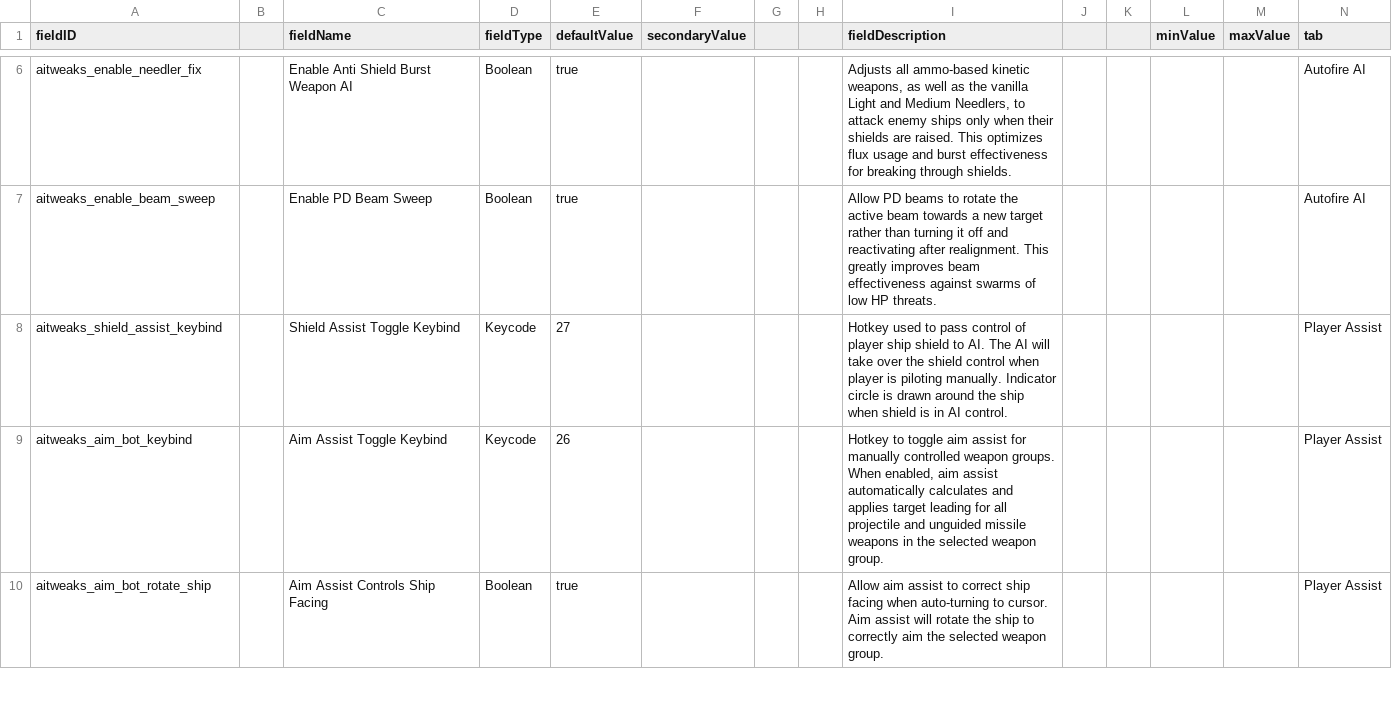
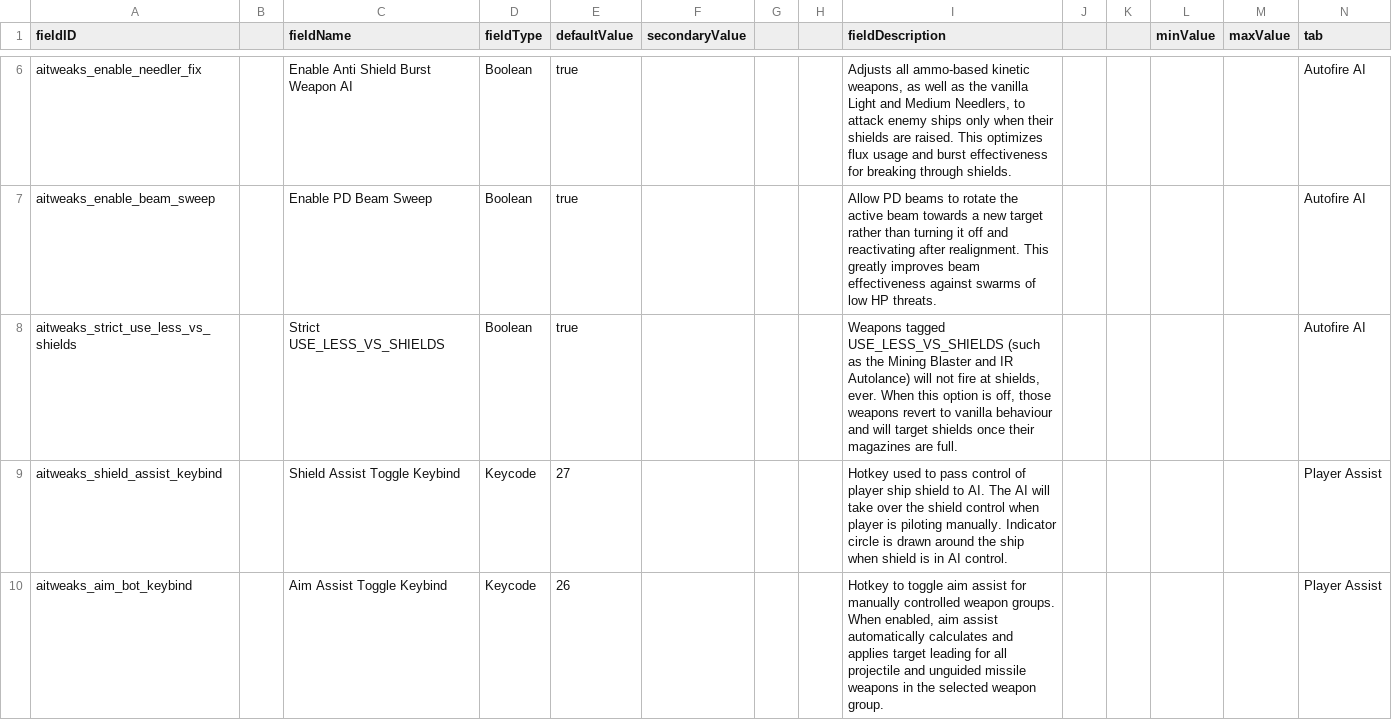
Before and after one commit to Halke1986/starsector-ai-tweaks, a CSV file: data/config/LunaSettings.csv, drawn as a sheet; only a part is shown, gaps mark what is left out; the shorter side is filled out with more unchanged rows.

Commit message:
aitweaks_strict_use_less_vs_shields

```diff
--- a/data/config/LunaSettings.csv
+++ b/data/config/LunaSettings.csv
@@ -7,2 +7,3 @@ aitweaks_enable_needler_fix,,Enable Anti Shield Burst Weapon AI,Boolean,true,,,,
 aitweaks_enable_beam_sweep,,Enable PD Beam Sweep,Boolean,true,,,,"Allow PD beams to rotate the active beam towards a new target rather than turning it off and reactivating after realignment. This greatly improves beam effectiveness against swarms of low HP threats.",,,,,Autofire AI
+aitweaks_strict_use_less_vs_shields,,Strict USE_LESS_VS_SHIELDS,Boolean,true,,,,"Weapons tagged USE_LESS_VS_SHIELDS (such as the Mining Blaster and IR Autolance) will not fire at shields, ever. When this option is off, those weapons revert to vanilla behaviour and will target shields once their magazines are full.",,,,,Autofire AI
 aitweaks_shield_assist_keybind,,Shield Assist Toggle Keybind,Keycode,27,,,,"Hotkey used to pass control of player ship shield to AI. The AI will take over the shield control when player is piloting manually. Indicator circle is drawn around the ship when shield is in AI control.",,,,,Player Assist
```
Also changed, not shown: 5 other files.
